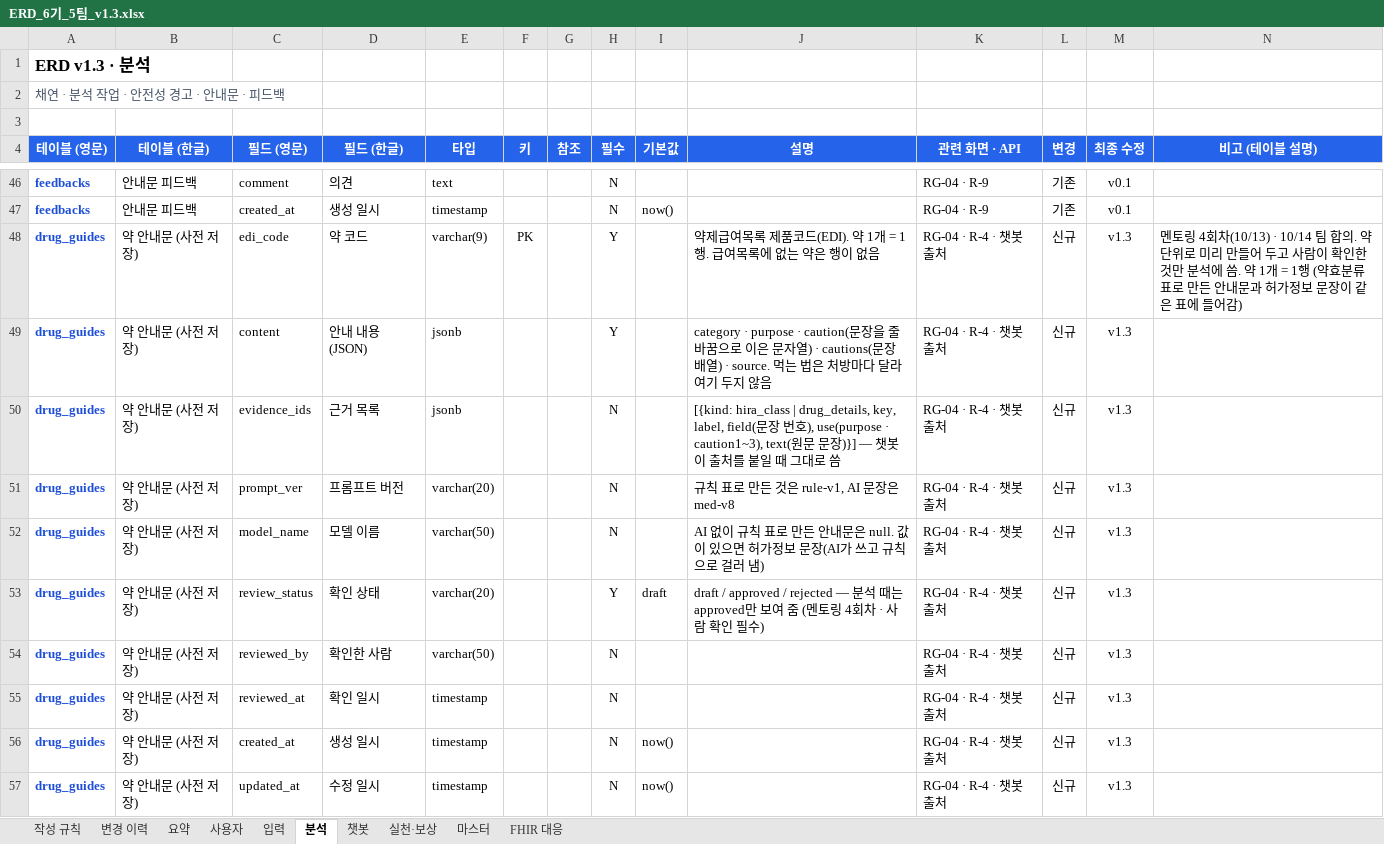
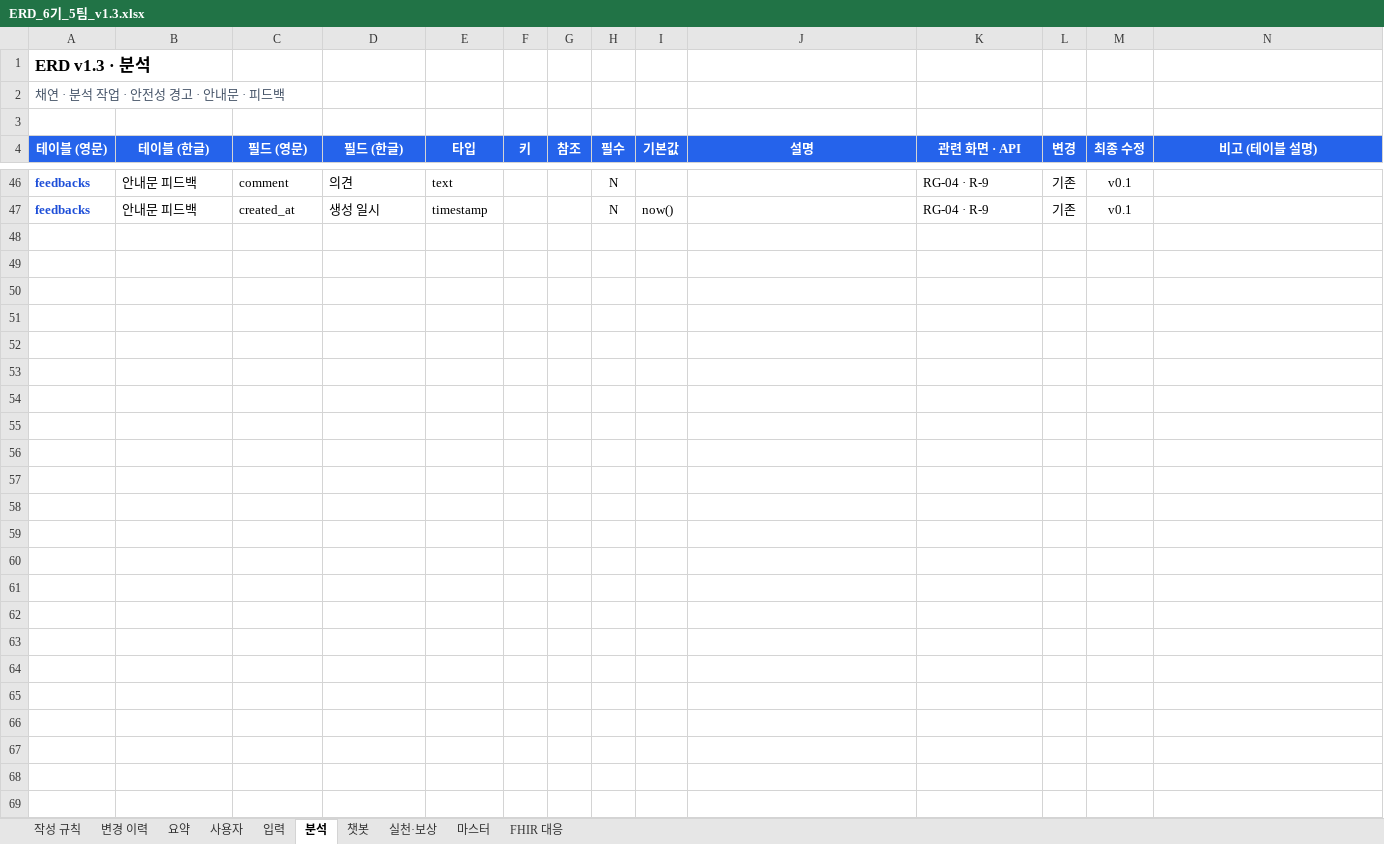
Before and after one commit to AI-HealthCare-06/AH_06_05, an Excel workbook: docs/planning/ERD_6기_5팀_v1.3.xlsx, sheet 분석, drawn as a sheet; only a part is shown, gaps mark what is left out; values as stored, in another font and other column widths than the file's, no borders; the diff names each change by its address in the sheet, - before the commit and + after, or states it on an @@ line.

```diff
--- a/docs/planning/ERD_6기_5팀_v1.3.xlsx (sheet 분석)
+++ b/docs/planning/ERD_6기_5팀_v1.3.xlsx (sheet 분석)
-row 48: drug_guides | 약 안내문 (사전 저장) | edi_code | 약 코드 | varchar(9) | PK |  | Y |  | 약제급여목록 제품코드(EDI). 약 1개 = 1행. 급여목록에 없는 약은 행이 없음 | RG-04 · R-4 · 챗봇 출처 | 신규 | v1.3 | 멘토링 4회차(10/13) · 10/14 팀 합의. 약 단위로 미리 만들어 두고 사람이 확인한 것만 분석에 씀. 약 1개 = 1행 (약효분류 표로 만든 안내문과 허가정보 문장이 같은 표에 들어감)
-row 49: drug_guides | 약 안내문 (사전 저장) | content | 안내 내용 (JSON) | jsonb |  |  | Y |  | category · purpose · caution(문장을 줄바꿈으로 이은 문자열) · cautions(문장 배열) · source. 먹는 법은 처방마다 달라 여기 두지 않음 | RG-04 · R-4 · 챗봇 출처 | 신규 | v1.3
-row 50: drug_guides | 약 안내문 (사전 저장) | evidence_ids | 근거 목록 | jsonb |  |  | N |  | [{kind: hira_class | drug_details, key, label, field(문장 번호), use(purpose · caution1~3), text(원문 문장)}] — 챗봇이 출처를 붙일 때 그대로 씀 | RG-04 · R-4 · 챗봇 출처 | 신규 | v1.3
-row 51: drug_guides | 약 안내문 (사전 저장) | prompt_ver | 프롬프트 버전 | varchar(20) |  |  | N |  | 규칙 표로 만든 것은 rule-v1, AI 문장은 med-v8 | RG-04 · R-4 · 챗봇 출처 | 신규 | v1.3
-row 52: drug_guides | 약 안내문 (사전 저장) | model_name | 모델 이름 | varchar(50) |  |  | N |  | AI 없이 규칙 표로 만든 안내문은 null. 값이 있으면 허가정보 문장(AI가 쓰고 규칙으로 걸러 냄) | RG-04 · R-4 · 챗봇 출처 | 신규 | v1.3
-row 53: drug_guides | 약 안내문 (사전 저장) | review_status | 확인 상태 | varchar(20) |  |  | Y | draft | draft / approved / rejected — 분석 때는 approved만 보여 줌 (멘토링 4회차 · 사람 확인 필수) | RG-04 · R-4 · 챗봇 출처 | 신규 | v1.3
-row 54: drug_guides | 약 안내문 (사전 저장) | reviewed_by | 확인한 사람 | varchar(50) |  |  | N |  |  | RG-04 · R-4 · 챗봇 출처 | 신규 | v1.3
-row 55: drug_guides | 약 안내문 (사전 저장) | reviewed_at | 확인 일시 | timestamp |  |  | N |  |  | RG-04 · R-4 · 챗봇 출처 | 신규 | v1.3
-row 56: drug_guides | 약 안내문 (사전 저장) | created_at | 생성 일시 | timestamp |  |  | N | now() |  | RG-04 · R-4 · 챗봇 출처 | 신규 | v1.3
-row 57: drug_guides | 약 안내문 (사전 저장) | updated_at | 수정 일시 | timestamp |  |  | N | now() |  | RG-04 · R-4 · 챗봇 출처 | 신규 | v1.3
```
Also changed, not shown: sheet FHIR 대응, sheet 사용자, hidden cells, 5 other files.
